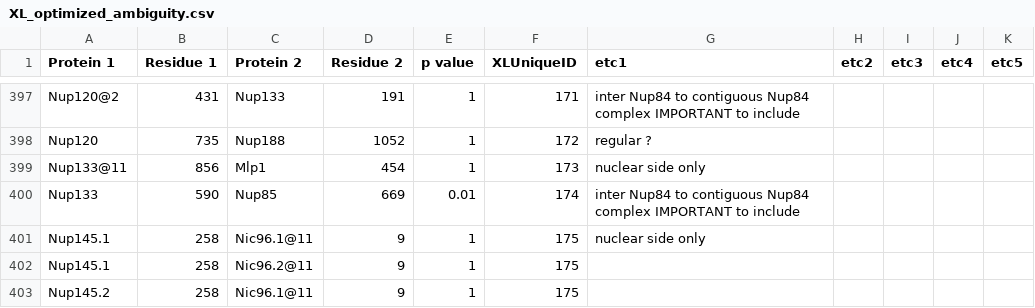
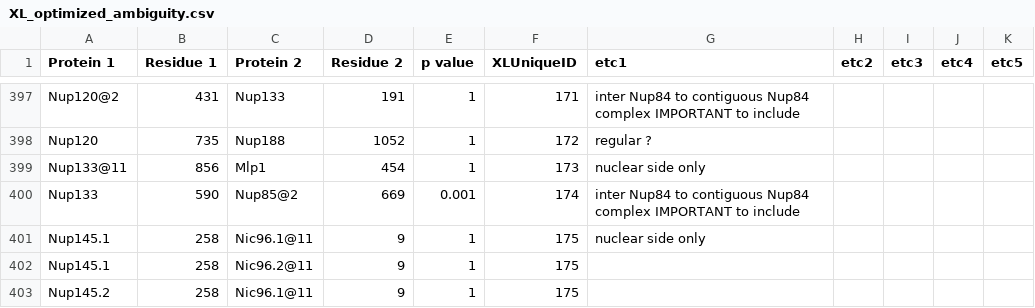
Before and after one commit to integrativemodeling/npc2018, a CSV file: data_npc/XL_optimized_ambiguity.csv, drawn as a sheet; only a part is shown, gaps mark what is left out.

```diff
--- a/data_npc/XL_optimized_ambiguity.csv
+++ b/data_npc/XL_optimized_ambiguity.csv
@@ -399,3 +399,3 @@ Nup120,735,Nup188,1052,1,172,regular ?,,,,
 Nup133@11,856,Mlp1,454,1,173,nuclear side only,,,,
-Nup133,590,Nup85,669,0.01,174,inter Nup84 to contiguous Nup84 complex IMPORTANT to include,,,,
+Nup133,590,Nup85@2,669,0.001,174,inter Nup84 to contiguous Nup84 complex IMPORTANT to include,,,,
 Nup145.1,258,Nic96.1@11,9,1,175,nuclear side only,,,,
```
Also changed, not shown: data_npc/XL_backup/XL_intra_structures.csv, 3 other files.
